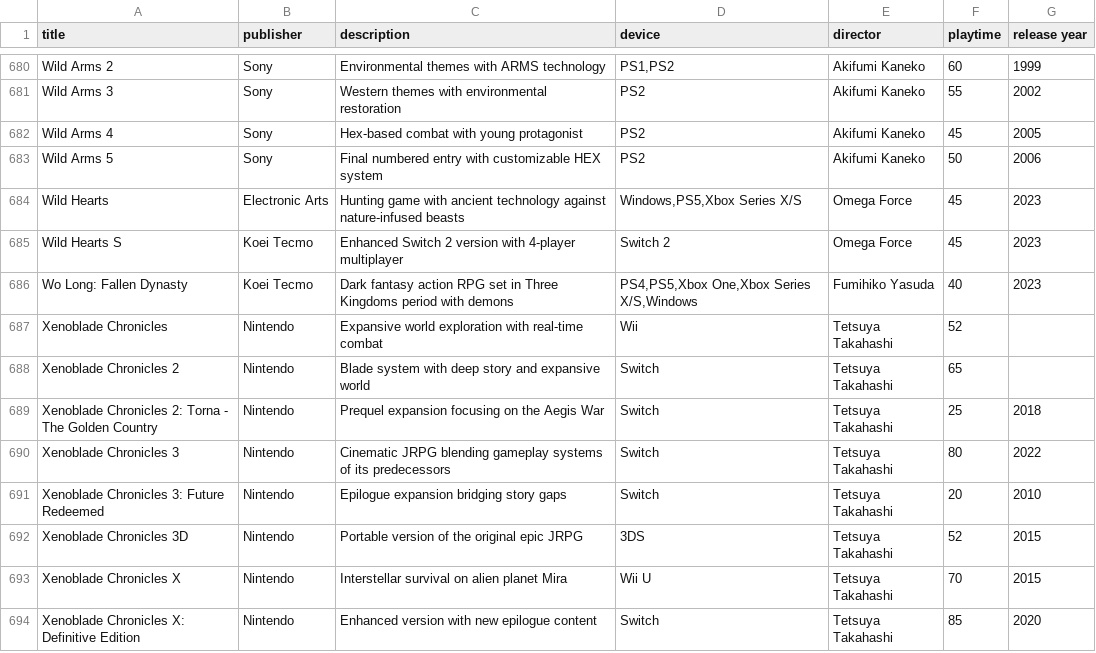
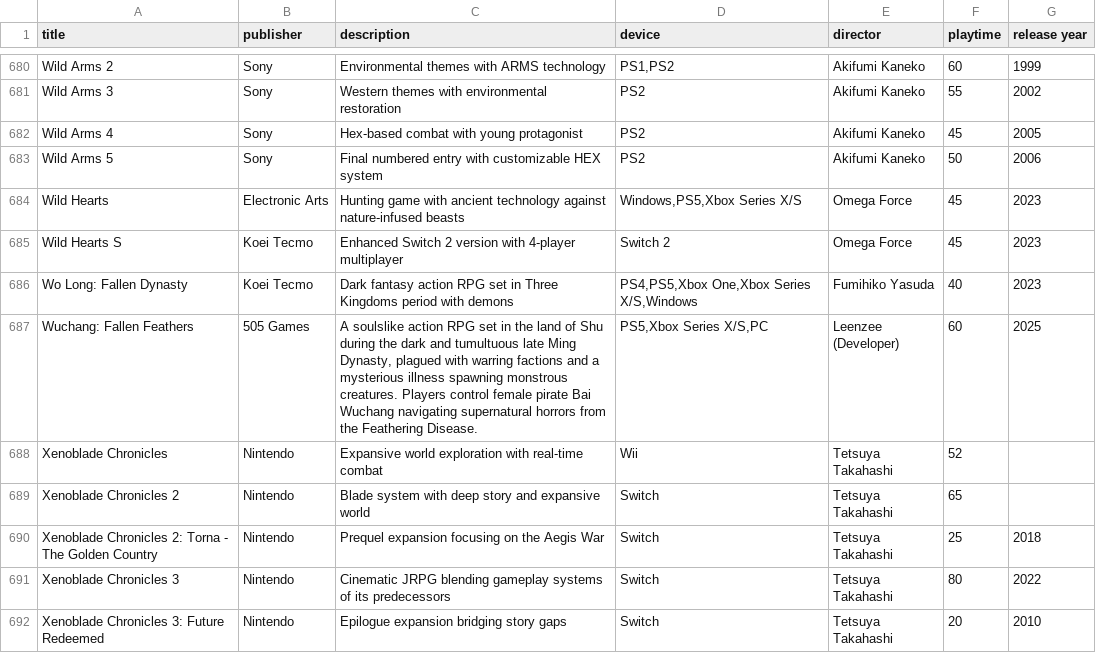
Before and after one commit to bittricky/rpgs, a CSV file: rpgs.csv, drawn as a sheet; only a part is shown, gaps mark what is left out; the shorter side is filled out with more unchanged rows; the diff names each change by its address in the sheet, - before the commit and + after, or states it on an @@ line.

Commit message:
feat(rpgs): new wuchang fallen feathers arpg

```diff
--- a/rpgs.csv
+++ b/rpgs.csv
+row 687: Wuchang: Fallen Feathers | 505 Games | A soulslike action RPG set in the land of Shu during the dark and tumultuous late Ming Dynasty, plagued with warring factions and a mysterious illness spawning monstrous creatures. Players control female pirate Bai Wuchang navigating supernatural horrors from the Feathering Disease. | PS5,Xbox Series X/S,PC | Leenzee (Developer) | 60 | 2025
```
Also changed, not shown: 1 other file.
